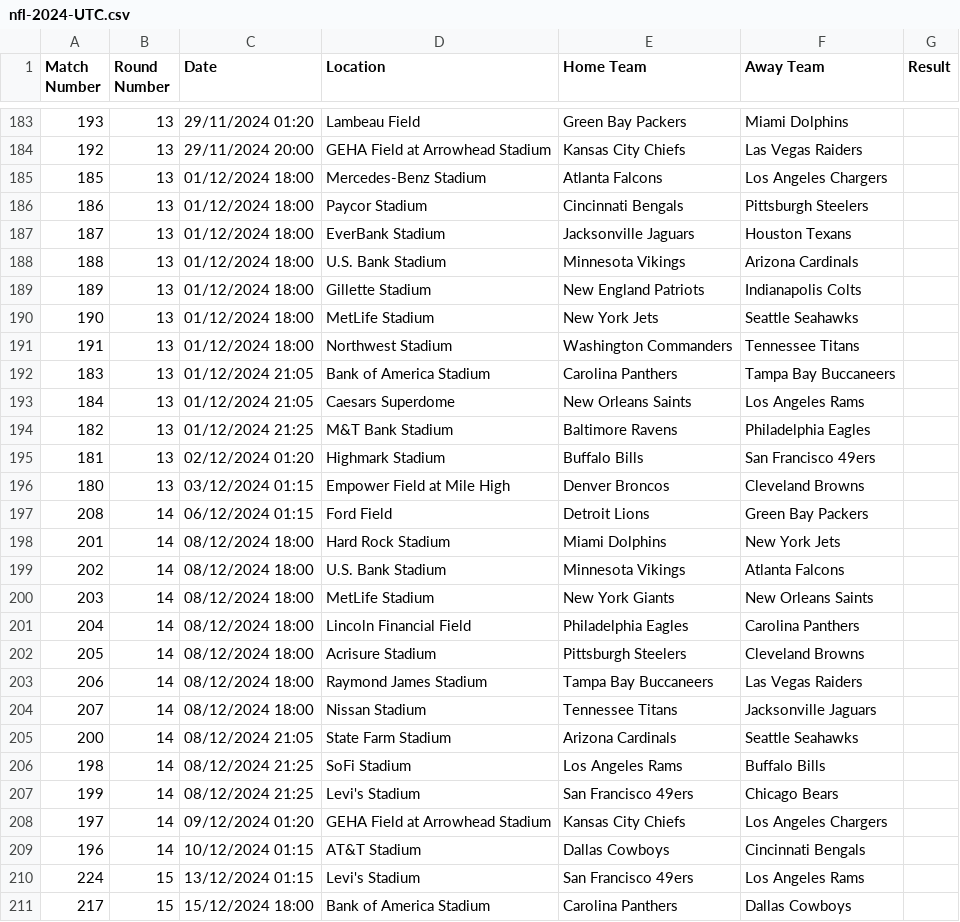
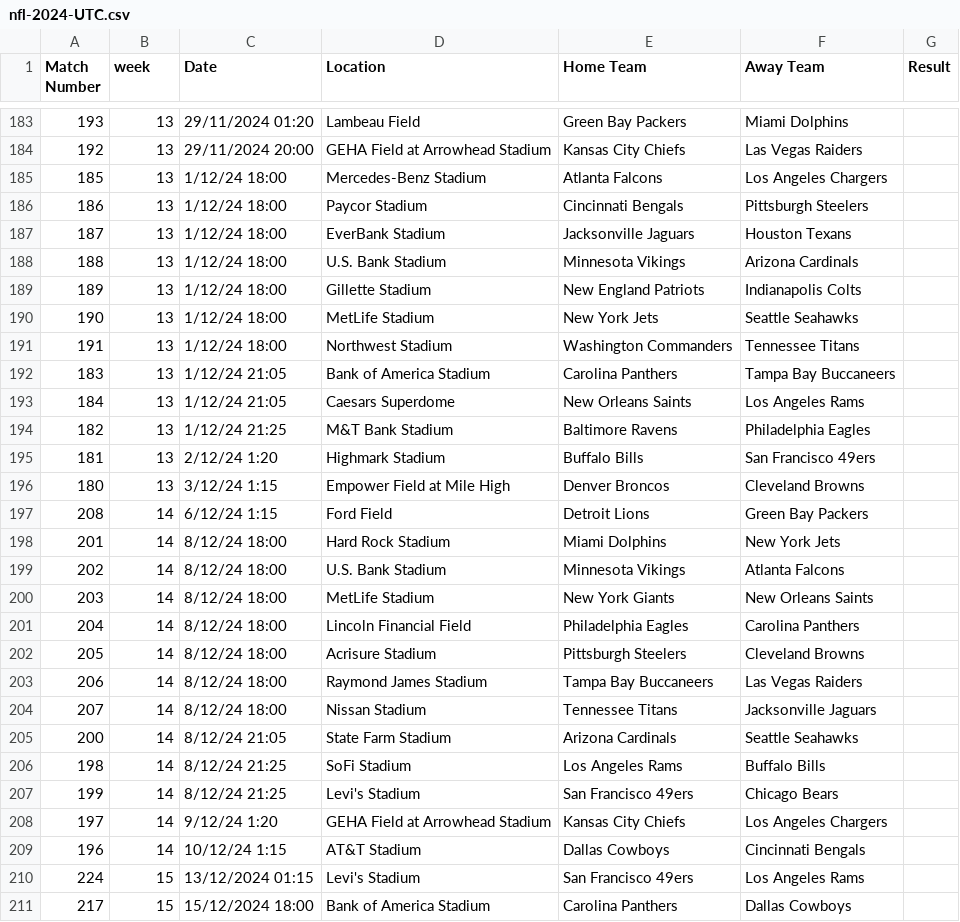
Before and after one commit to elivatsaas/nflForecastR, a CSV file: data-raw/nfl-2024-UTC.csv, drawn as a sheet; only a part is shown, gaps mark what is left out; the diff covers the shown part only.

```diff
--- a/data-raw/nfl-2024-UTC.csv
+++ b/data-raw/nfl-2024-UTC.csv
@@ -1 +1 @@
-Match Number,Round Number,Date,Location,Home Team,Away Team,Result
+Match Number,week,Date,Location,Home Team,Away Team,Result
@@ -184,27 +184,27 @@ Match Number,Round Number,Date,Location,Home Team,Away Team,Result
 192,13,29/11/2024 20:00,GEHA Field at Arrowhead Stadium,Kansas City Chiefs,Las Vegas Raiders,
-185,13,01/12/2024 18:00,Mercedes-Benz Stadium,Atlanta Falcons,Los Angeles Chargers,
-186,13,01/12/2024 18:00,Paycor Stadium,Cincinnati Bengals,Pittsburgh Steelers,
-187,13,01/12/2024 18:00,EverBank Stadium,Jacksonville Jaguars,Houston Texans,
-188,13,01/12/2024 18:00,U.S. Bank Stadium,Minnesota Vikings,Arizona Cardinals,
-189,13,01/12/2024 18:00,Gillette Stadium,New England Patriots,Indianapolis Colts,
-190,13,01/12/2024 18:00,MetLife Stadium,New York Jets,Seattle Seahawks,
-191,13,01/12/2024 18:00,Northwest Stadium,Washington Commanders,Tennessee Titans,
-183,13,01/12/2024 21:05,Bank of America Stadium,Carolina Panthers,Tampa Bay Buccaneers,
-184,13,01/12/2024 21:05,Caesars Superdome,New Orleans Saints,Los Angeles Rams,
-182,13,01/12/2024 21:25,M&T Bank Stadium,Baltimore Ravens,Philadelphia Eagles,
-181,13,02/12/2024 01:20,Highmark Stadium,Buffalo Bills,San Francisco 49ers,
-180,13,03/12/2024 01:15,Empower Field at Mile High,Denver Broncos,Cleveland Browns,
-208,14,06/12/2024 01:15,Ford Field,Detroit Lions,Green Bay Packers,
-201,14,08/12/2024 18:00,Hard Rock Stadium,Miami Dolphins,New York Jets,
-202,14,08/12/2024 18:00,U.S. Bank Stadium,Minnesota Vikings,Atlanta Falcons,
-203,14,08/12/2024 18:00,MetLife Stadium,New York Giants,New Orleans Saints,
-204,14,08/12/2024 18:00,Lincoln Financial Field,Philadelphia Eagles,Carolina Panthers,
-205,14,08/12/2024 18:00,Acrisure Stadium,Pittsburgh Steelers,Cleveland Browns,
-206,14,08/12/2024 18:00,Raymond James Stadium,Tampa Bay Buccaneers,Las Vegas Raiders,
-207,14,08/12/2024 18:00,Nissan Stadium,Tennessee Titans,Jacksonville Jaguars,
-200,14,08/12/2024 21:05,State Farm Stadium,Arizona Cardinals,Seattle Seahawks,
-198,14,08/12/2024 21:25,SoFi Stadium,Los Angeles Rams,Buffalo Bills,
-199,14,08/12/2024 21:25,Levi's Stadium,San Francisco 49ers,Chicago Bears,
-197,14,09/12/2024 01:20,GEHA Field at Arrowhead Stadium,Kansas City Chiefs,Los Angeles Chargers,
-196,14,10/12/2024 01:15,AT&T Stadium,Dallas Cowboys,Cincinnati Bengals,
+185,13,1/12/24 18:00,Mercedes-Benz Stadium,Atlanta Falcons,Los Angeles Chargers,
+186,13,1/12/24 18:00,Paycor Stadium,Cincinnati Bengals,Pittsburgh Steelers,
+187,13,1/12/24 18:00,EverBank Stadium,Jacksonville Jaguars,Houston Texans,
+188,13,1/12/24 18:00,U.S. Bank Stadium,Minnesota Vikings,Arizona Cardinals,
+189,13,1/12/24 18:00,Gillette Stadium,New England Patriots,Indianapolis Colts,
+190,13,1/12/24 18:00,MetLife Stadium,New York Jets,Seattle Seahawks,
+191,13,1/12/24 18:00,Northwest Stadium,Washington Commanders,Tennessee Titans,
+183,13,1/12/24 21:05,Bank of America Stadium,Carolina Panthers,Tampa Bay Buccaneers,
+184,13,1/12/24 21:05,Caesars Superdome,New Orleans Saints,Los Angeles Rams,
+182,13,1/12/24 21:25,M&T Bank Stadium,Baltimore Ravens,Philadelphia Eagles,
+181,13,2/12/24 1:20,Highmark Stadium,Buffalo Bills,San Francisco 49ers,
+180,13,3/12/24 1:15,Empower Field at Mile High,Denver Broncos,Cleveland Browns,
+208,14,6/12/24 1:15,Ford Field,Detroit Lions,Green Bay Packers,
+201,14,8/12/24 18:00,Hard Rock Stadium,Miami Dolphins,New York Jets,
+202,14,8/12/24 18:00,U.S. Bank Stadium,Minnesota Vikings,Atlanta Falcons,
+203,14,8/12/24 18:00,MetLife Stadium,New York Giants,New Orleans Saints,
+204,14,8/12/24 18:00,Lincoln Financial Field,Philadelphia Eagles,Carolina Panthers,
+205,14,8/12/24 18:00,Acrisure Stadium,Pittsburgh Steelers,Cleveland Browns,
+206,14,8/12/24 18:00,Raymond James Stadium,Tampa Bay Buccaneers,Las Vegas Raiders,
+207,14,8/12/24 18:00,Nissan Stadium,Tennessee Titans,Jacksonville Jaguars,
+200,14,8/12/24 21:05,State Farm Stadium,Arizona Cardinals,Seattle Seahawks,
+198,14,8/12/24 21:25,SoFi Stadium,Los Angeles Rams,Buffalo Bills,
+199,14,8/12/24 21:25,Levi's Stadium,San Francisco 49ers,Chicago Bears,
+197,14,9/12/24 1:20,GEHA Field at Arrowhead Stadium,Kansas City Chiefs,Los Angeles Chargers,
+196,14,10/12/24 1:15,AT&T Stadium,Dallas Cowboys,Cincinnati Bengals,
 224,15,13/12/2024 01:15,Levi's Stadium,San Francisco 49ers,Los Angeles Rams,
```
Also changed, not shown: 93 edited cells elsewhere in this file, 2 other files.
